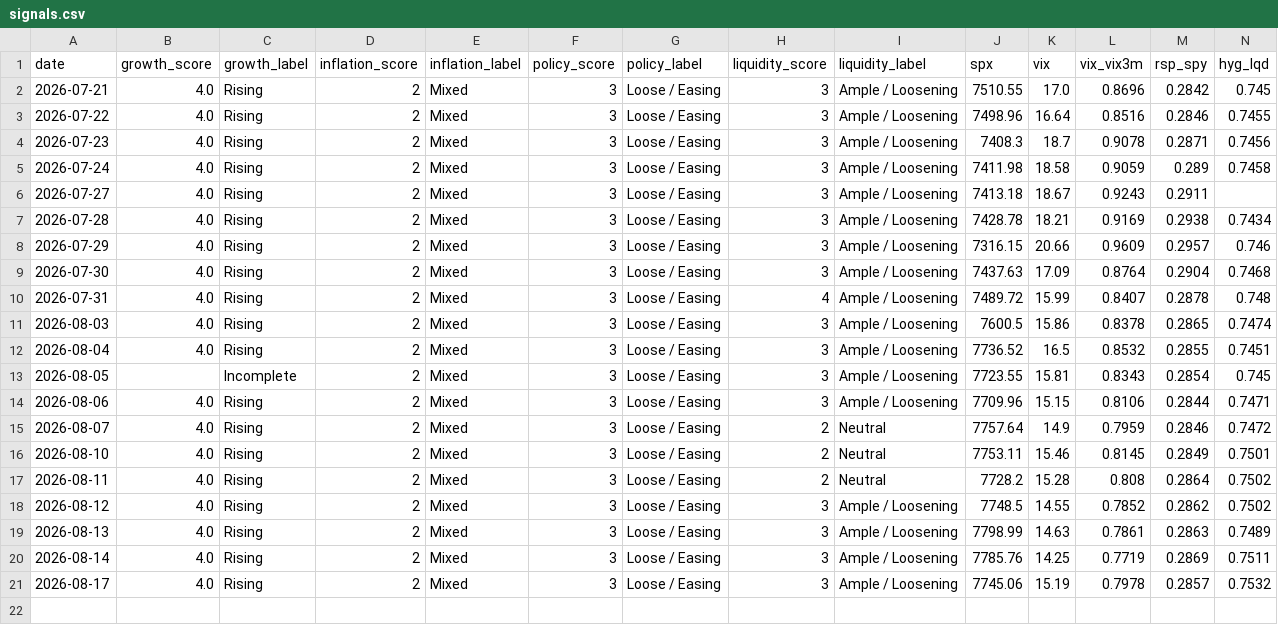
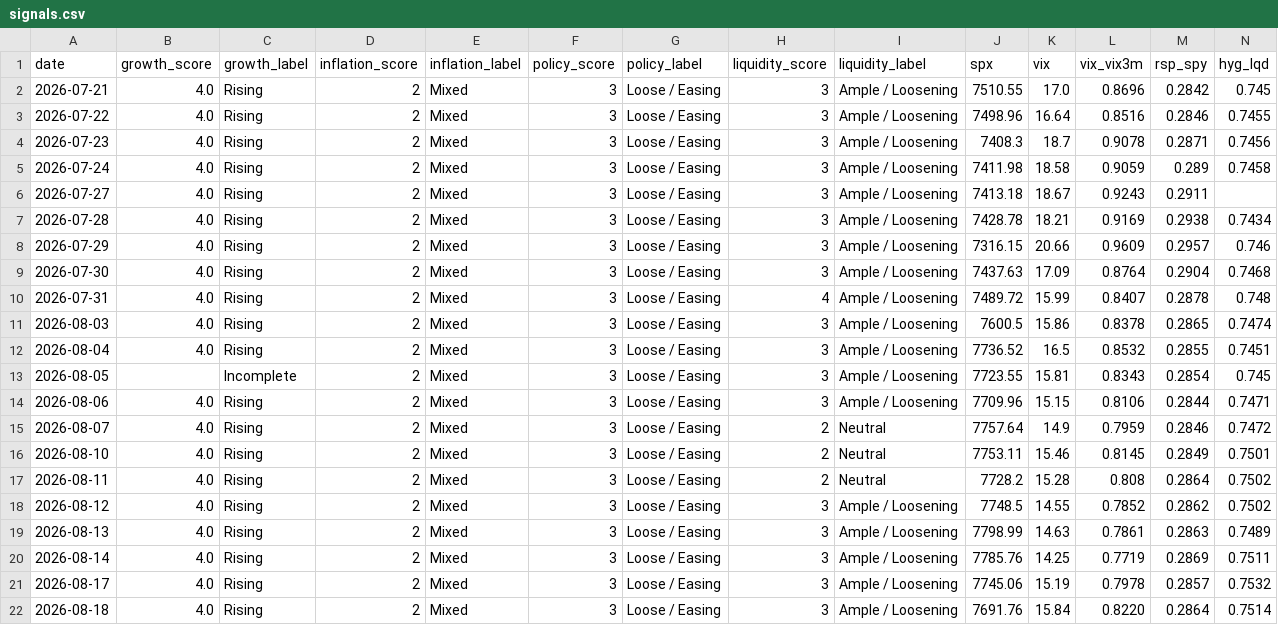
Before and after one commit to Krysson/CapitalMarketsMacro, a CSV file: history/signals.csv, drawn as a sheet; only a part is shown; rows hold the shown columns only; the diff names each change by its address in the sheet, - before the commit and + after, or states it on an @@ line.

```diff
--- a/history/signals.csv
+++ b/history/signals.csv
+row 22: 2026-08-18 | 4.0 | Rising | 2 | Mixed | 3 | Loose / Easing | 3 | Ample / Loosening | 7691.76 | 15.84 | 0.8220 | 0.2864 | 0.7514
```
Also changed, not shown: history/breadth.csv, history/flows.csv, 2 other files.
